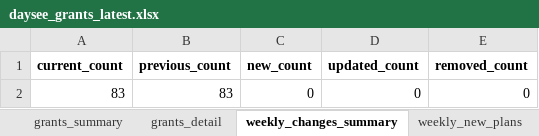
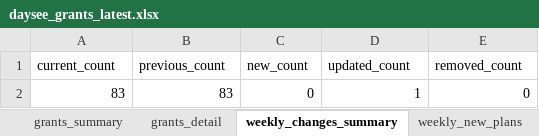
Before and after one commit to focujeffery/grant-scraper, an Excel workbook: state/daysee_grants_latest.xlsx, sheet weekly_changes_summary, drawn as a sheet; values as stored, in another font and other column widths than the file's, no borders; the diff names each change by its address in the sheet, - before the commit and + after, or states it on an @@ line.

```diff
--- a/state/daysee_grants_latest.xlsx (sheet weekly_changes_summary)
+++ b/state/daysee_grants_latest.xlsx (sheet weekly_changes_summary)
-A1:E1 bold: on
+A1:E1 bold: off
-D2 (updated_count): 0
+D2 (updated_count): 1
```
Also changed, not shown: sheet grants_detail, sheet weekly_updated_plans, sheet grants_summary, sheet weekly_new_plans, sheet weekly_removed_plans, state/daysee_grants_delta_latest.xlsx, 1 other file.
